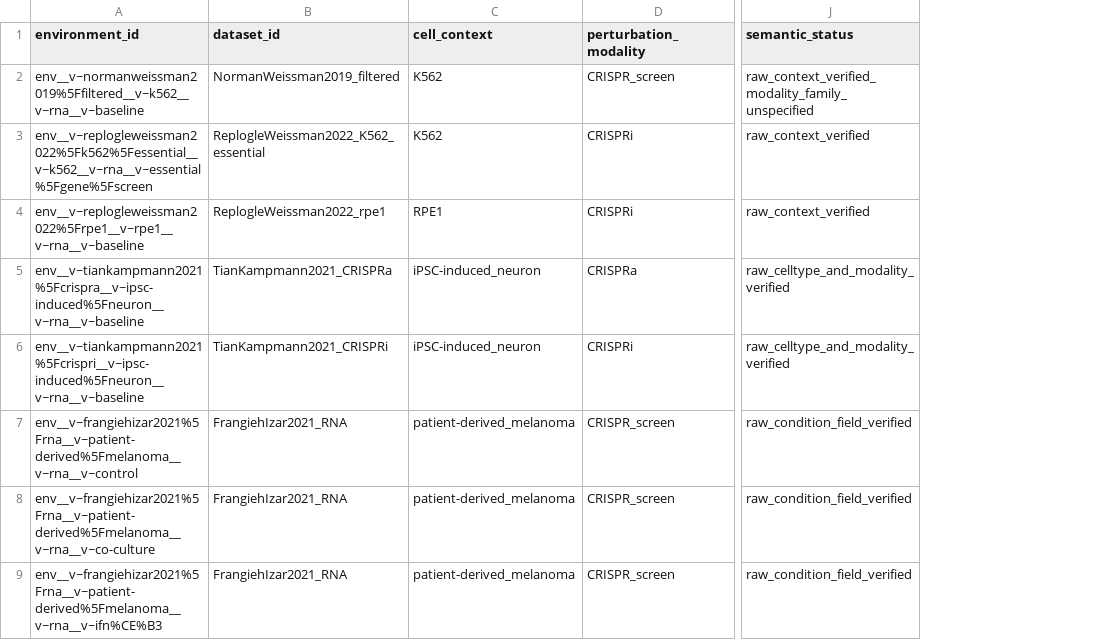
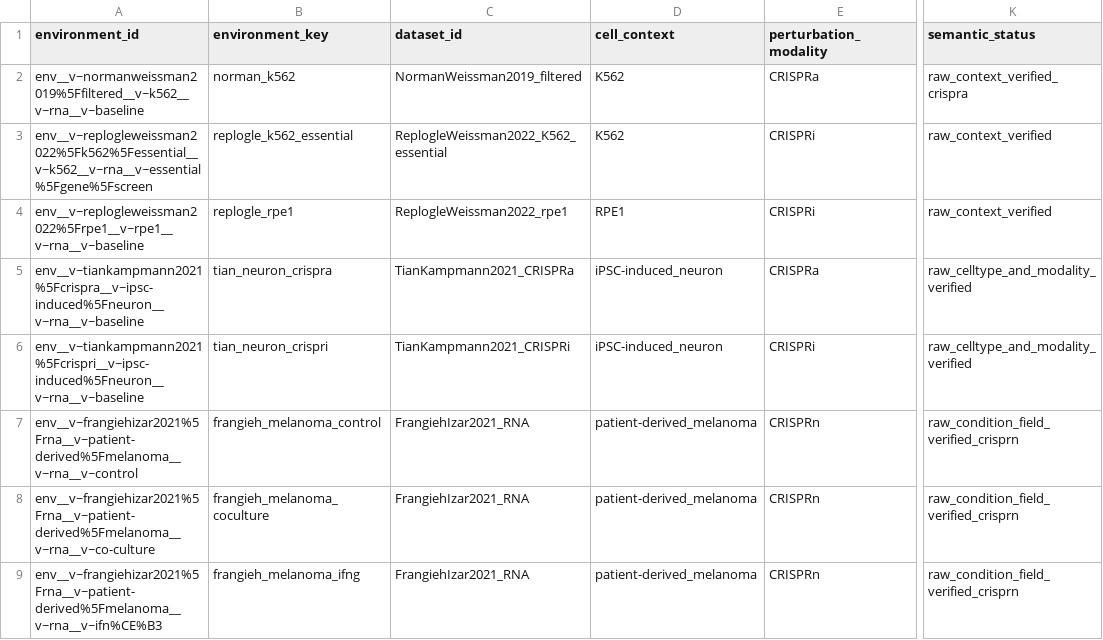
Before and after one commit to Neabigmo/PTL, a CSV file: artifacts/manifests/environment_registry.csv, drawn as a sheet; only a part is shown, gaps mark what is left out; addresses are those after the commit; the diff names each change by its address in the sheet, - before the commit and + after, or states it on an @@ line.

```diff
--- a/artifacts/manifests/environment_registry.csv
+++ b/artifacts/manifests/environment_registry.csv
+column B (environment_key), rows 2-9: norman_k562 | replogle_k562_essential | replogle_rpe1 | tian_neuron_crispra | tian_neuron_crispri | frangieh_melanoma_control | frangieh_melanoma_coculture | frangieh_melanoma_ifng
-E2 (perturbation_modality): CRISPR_screen
+E2 (perturbation_modality): CRISPRa
-K2 (semantic_status): raw_context_verified_modality_family_unspecified
+K2 (semantic_status): raw_context_verified_crispra
-E7:E9 (perturbation_modality): CRISPR_screen
+E7:E9 (perturbation_modality): CRISPRn
-K7:K9 (semantic_status): raw_condition_field_verified
+K7:K9 (semantic_status): raw_condition_field_verified_crisprn
```
Also changed, not shown: artifacts/manifests/predictor_environment_coverage.csv, 29 other files.
